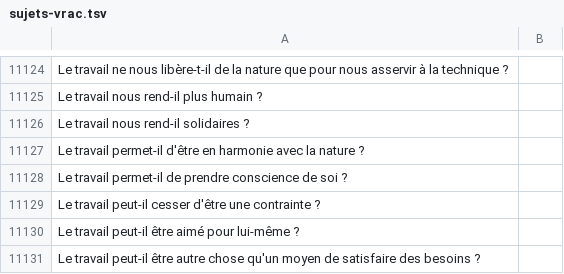
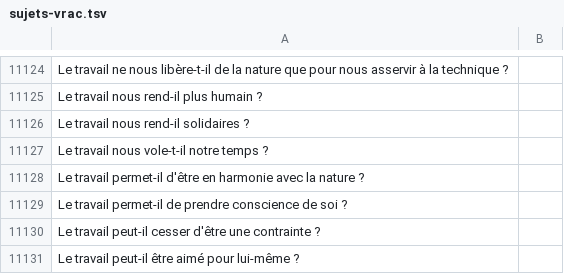
Before and after one commit to eyssette/sujets-philosophie, a TSV file: data/sujets-vrac.tsv, drawn as a sheet; only a part is shown, gaps mark what is left out; the shorter side is filled out with more unchanged rows; the diff names each change by its address in the sheet, - before the commit and + after, or states it on an @@ line.

Commit message:
Update sujets-vrac.tsv

```diff
--- a/data/sujets-vrac.tsv
+++ b/data/sujets-vrac.tsv
+row 11127: Le travail nous vole-t-il notre temps ?
```
